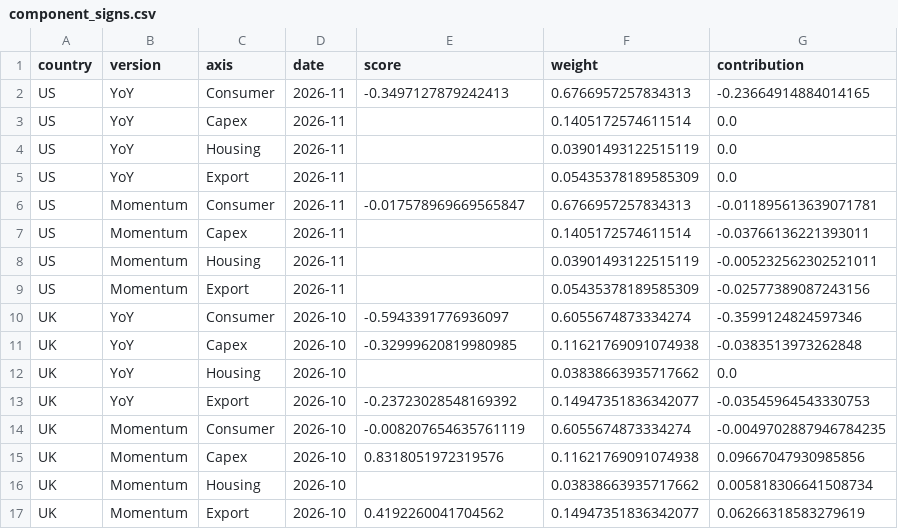
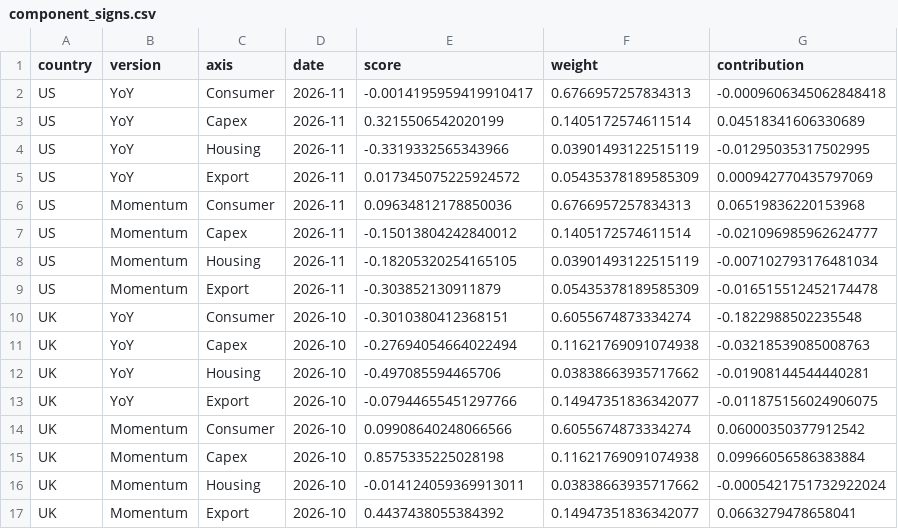
Before and after one commit to squarrel808/QAE-dashboard, a CSV file: macro_hub/public/embeds/gdp-weighted/component_signs.csv, drawn as a sheet; only a part is shown; the diff covers the shown part only.

```diff
--- a/macro_hub/public/embeds/gdp-weighted/component_signs.csv
+++ b/macro_hub/public/embeds/gdp-weighted/component_signs.csv
@@ -1,17 +1,17 @@
 country,version,axis,date,score,weight,contribution
-US,YoY,Consumer,2026-11,-0.3497127879242413,0.6766957257834313,-0.23664914884014165
-US,YoY,Capex,2026-11,,0.1405172574611514,0.0
-US,YoY,Housing,2026-11,,0.03901493122515119,0.0
-US,YoY,Export,2026-11,,0.05435378189585309,0.0
-US,Momentum,Consumer,2026-11,-0.017578969669565847,0.6766957257834313,-0.011895613639071781
-US,Momentum,Capex,2026-11,,0.1405172574611514,-0.03766136221393011
-US,Momentum,Housing,2026-11,,0.03901493122515119,-0.005232562302521011
-US,Momentum,Export,2026-11,,0.05435378189585309,-0.02577389087243156
-UK,YoY,Consumer,2026-10,-0.5943391776936097,0.6055674873334274,-0.3599124824597346
-UK,YoY,Capex,2026-10,-0.32999620819980985,0.11621769091074938,-0.0383513973262848
-UK,YoY,Housing,2026-10,,0.03838663935717662,0.0
-UK,YoY,Export,2026-10,-0.23723028548169392,0.14947351836342077,-0.03545964543330753
-UK,Momentum,Consumer,2026-10,-0.008207654635761119,0.6055674873334274,-0.0049702887946784235
-UK,Momentum,Capex,2026-10,0.8318051972319576,0.11621769091074938,0.09667047930985856
-UK,Momentum,Housing,2026-10,,0.03838663935717662,0.005818306641508734
-UK,Momentum,Export,2026-10,0.4192260041704562,0.14947351836342077,0.06266318583279619
+US,YoY,Consumer,2026-11,-0.0014195959419910417,0.6766957257834313,-0.0009606345062848418
+US,YoY,Capex,2026-11,0.3215506542020199,0.1405172574611514,0.04518341606330689
+US,YoY,Housing,2026-11,-0.3319332565343966,0.03901493122515119,-0.01295035317502995
+US,YoY,Export,2026-11,0.017345075225924572,0.05435378189585309,0.000942770435797069
+US,Momentum,Consumer,2026-11,0.09634812178850036,0.6766957257834313,0.06519836220153968
+US,Momentum,Capex,2026-11,-0.15013804242840012,0.1405172574611514,-0.021096985962624777
+US,Momentum,Housing,2026-11,-0.18205320254165105,0.03901493122515119,-0.007102793176481034
+US,Momentum,Export,2026-11,-0.303852130911879,0.05435378189585309,-0.016515512452174478
+UK,YoY,Consumer,2026-10,-0.3010380412368151,0.6055674873334274,-0.1822988502235548
+UK,YoY,Capex,2026-10,-0.27694054664022494,0.11621769091074938,-0.03218539085008763
+UK,YoY,Housing,2026-10,-0.497085594465706,0.03838663935717662,-0.01908144544440281
+UK,YoY,Export,2026-10,-0.07944655451297766,0.14947351836342077,-0.011875156024906075
+UK,Momentum,Consumer,2026-10,0.09908640248066566,0.6055674873334274,0.06000350377912542
+UK,Momentum,Capex,2026-10,0.8575335225028198,0.11621769091074938,0.09966056586383884
+UK,Momentum,Housing,2026-10,-0.014124059369913011,0.03838663935717662,-0.0005421751732922024
+UK,Momentum,Export,2026-10,0.4437438055384392,0.14947351836342077,0.0663279478658041
```
Also changed, not shown: 80 edited cells elsewhere in this file, 13 other files.
